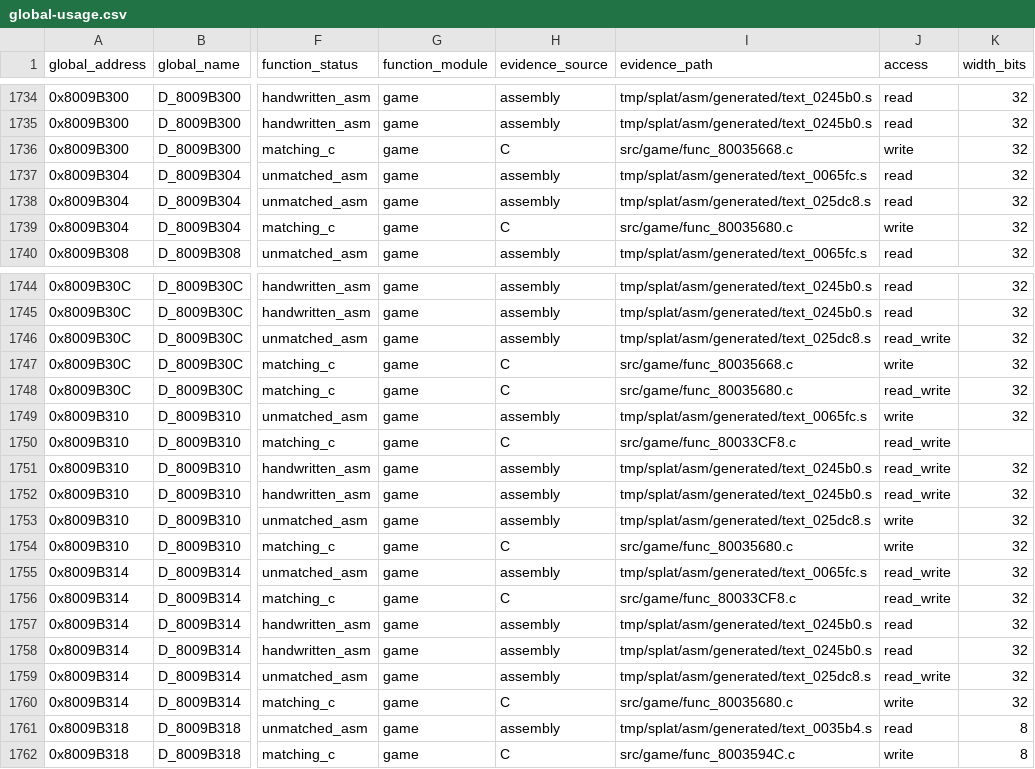
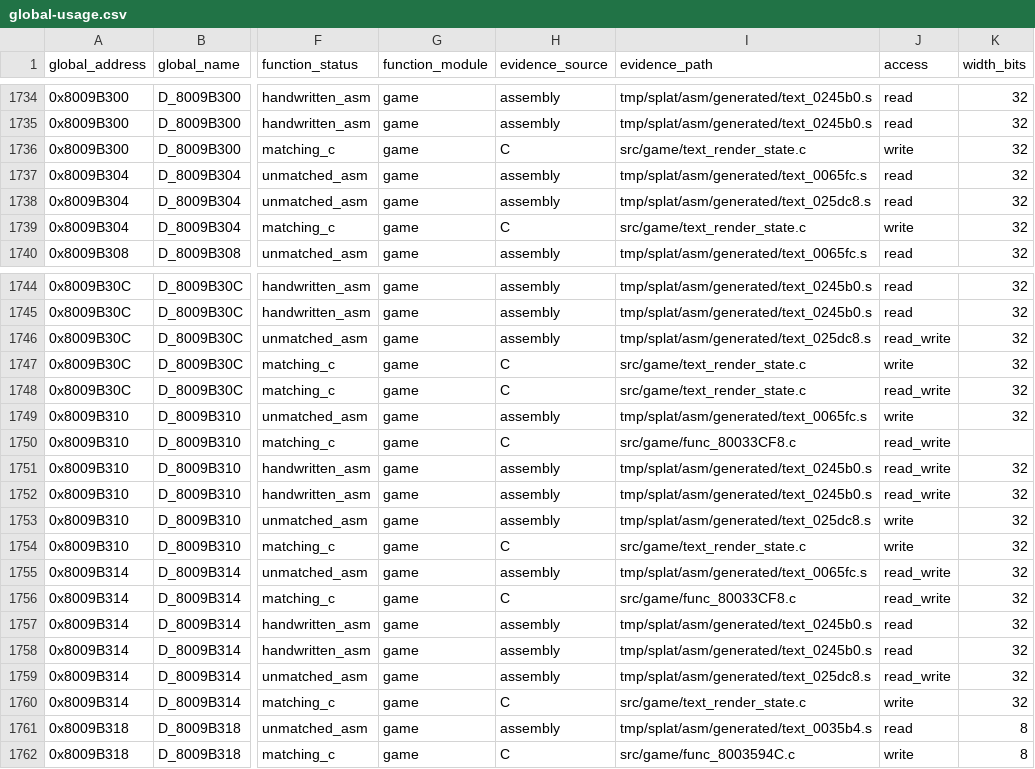
Before and after one commit to MaChInEgUn3/memories-decomp, a CSV file: notes/global-usage.csv, drawn as a sheet; only a part is shown, gaps mark what is left out; the diff names each change by its address in the sheet, - before the commit and + after, or states it on an @@ line.

Commit message:
Coalesce text render state helpers (#141)
Groups the two contiguous text/render-state setup helpers into
src/game/text_render_state.c.

The pair spans 0x80035668 through 0x80035680 with sizes totalling 0x38,
exactly the span to Util_CopyWords. Both boundaries are forced: func_800355C8
below is unmatched assembly, and 0x800356A0 above already belongs to
src/game/util_memory.c.

Both members share gcc_2_8_1_g8 and are defined in address order. They also
share state: func_80035668 assigns D_8009B30C outright and func_80035680
bit-ORs it, so the shared declarations now sit in one place.

Byte-identical reorganisation; CI reproduced SHA-256
84a54ed74f3d0edd6d81380839f7e4ef5bfb21ecea18be9a062bd6bfa5a45c88 with matching
C unchanged at 0x18514 bytes.

Part of #39.

```diff
--- a/notes/global-usage.csv
+++ b/notes/global-usage.csv
-I1736 (evidence_path): src/game/func_80035668.c
+I1736 (evidence_path): src/game/text_render_state.c
-I1739 (evidence_path): src/game/func_80035680.c
+I1739 (evidence_path): src/game/text_render_state.c
-I1747 (evidence_path): src/game/func_80035668.c
+I1747 (evidence_path): src/game/text_render_state.c
-I1748 (evidence_path): src/game/func_80035680.c
+I1748 (evidence_path): src/game/text_render_state.c
-I1754 (evidence_path): src/game/func_80035680.c
+I1754 (evidence_path): src/game/text_render_state.c
-I1760 (evidence_path): src/game/func_80035680.c
+I1760 (evidence_path): src/game/text_render_state.c
```
Also changed, not shown: 3 other files.
